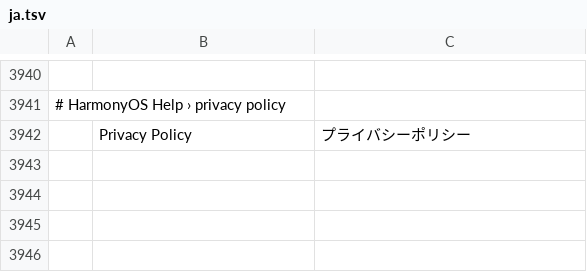
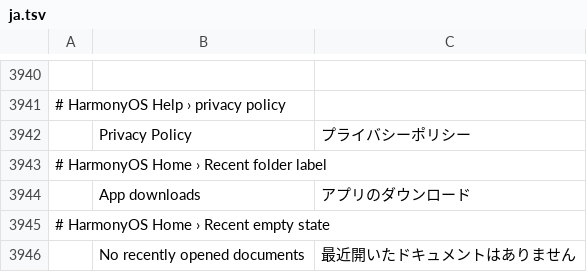
Before and after one commit to MXJinjing/artforge-photo, a TSV file: upstream/photocraft/crates/ui-egui/src/i18n/ja.tsv, drawn as a sheet; only a part is shown, gaps mark what is left out; the diff names each change by its address in the sheet, - before the commit and + after, or states it on an @@ line.

```diff
--- a/upstream/photocraft/crates/ui-egui/src/i18n/ja.tsv
+++ b/upstream/photocraft/crates/ui-egui/src/i18n/ja.tsv
+row 3943: # HarmonyOS Home › Recent folder label
+row 3944:  | App downloads | アプリのダウンロード
+row 3945: # HarmonyOS Home › Recent empty state
+row 3946:  | No recently opened documents | 最近開いたドキュメントはありません
```
Also changed, not shown: upstream/photocraft/crates/ui-egui/src/i18n/el.tsv, upstream/photocraft/crates/ui-egui/src/i18n/fr.tsv, 21 other files.
